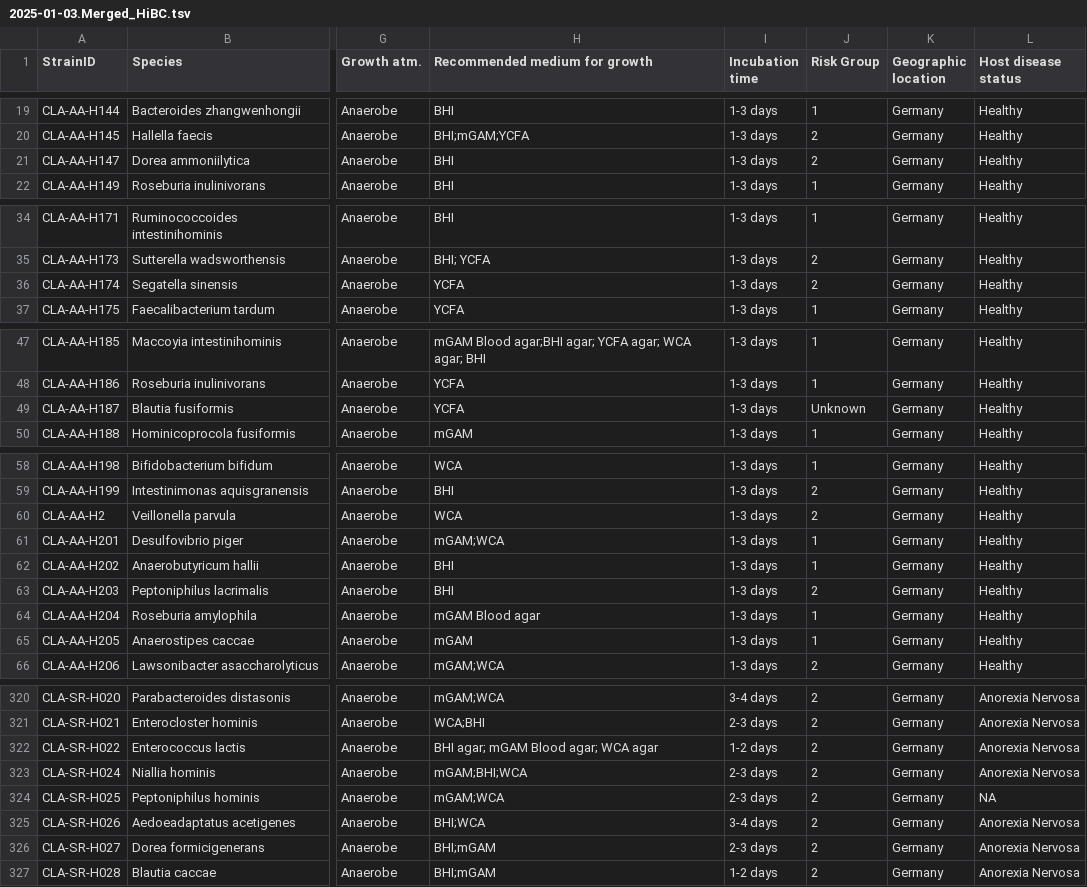
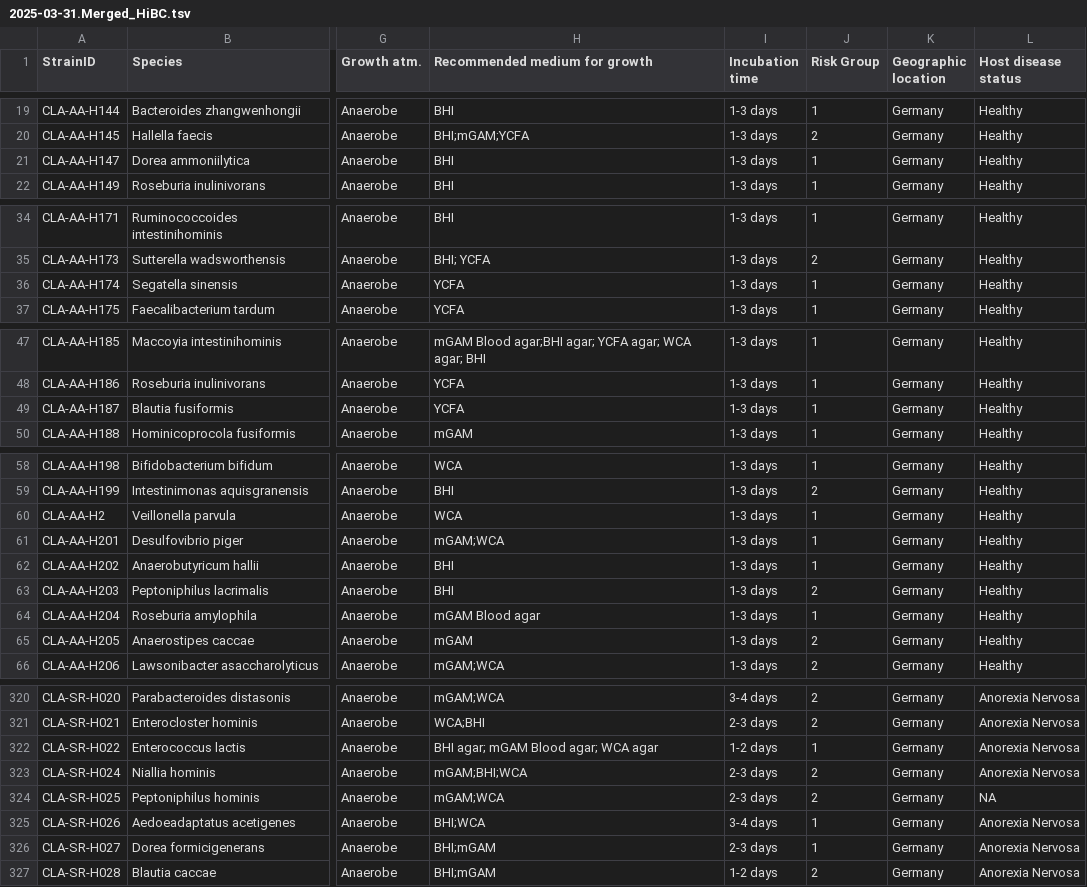
Before and after one commit to ClavelLab/hibc, a TSV file: app/2025-03-31.Merged_HiBC.tsv (was app/2025-01-03.Merged_HiBC.tsv), drawn as a sheet; only a part is shown, gaps mark what is left out; the diff covers the shown part only; the diff names each change by its address in the sheet, - before the commit and + after, or states it on an @@ line.

Commit message:
update risk groups from LPSN 2025-02
- Most unknowns to risk group 1
- Many risk group 2 to risk group 1
- CLA-AA-H83 and CLA-AA-H2 went from risk group 2 to risk group 1

```diff
--- a/app/2025-01-03.Merged_HiBC.tsv
+++ b/app/2025-03-31.Merged_HiBC.tsv
-J21 (Risk Group): 2
+J21 (Risk Group): 1
-J36 (Risk Group): 2
+J36 (Risk Group): 1
-J49 (Risk Group): Unknown
+J49 (Risk Group): 1
-J60 (Risk Group): 2
+J60 (Risk Group): 1
-J65 (Risk Group): 1
+J65 (Risk Group): 2
-J322 (Risk Group): 2
+J322 (Risk Group): 1
-J325:J326 (Risk Group): 2
+J325:J326 (Risk Group): 1
```
Also changed, not shown: 17 edited cells elsewhere in this file.
